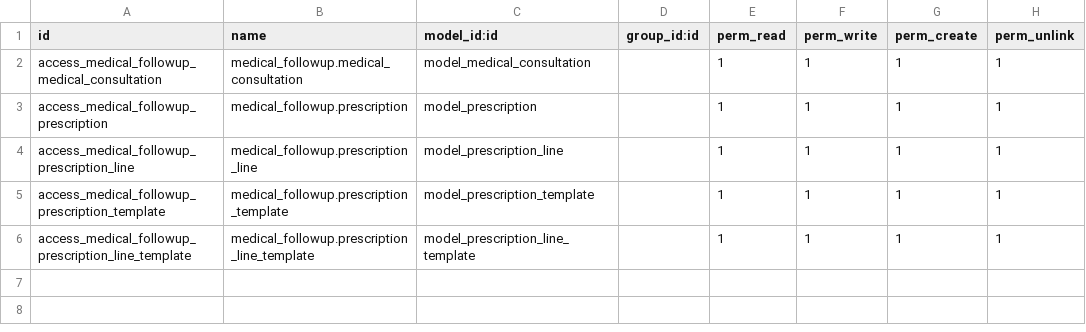
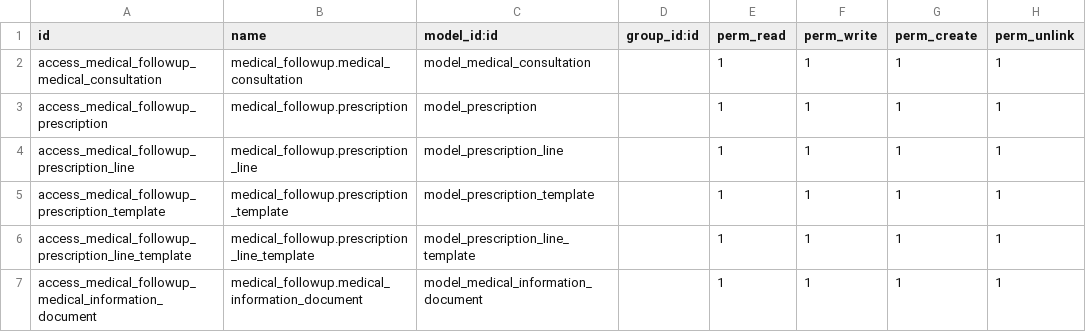
Before and after one commit to helpthenation/fenuasoftware, a CSV file: medical_followup/security/ir.model.access.csv, drawn as a sheet.

Commit message:
[FIX] medical_followup : Corriger accès sur medical.information.document

```diff
--- a/medical_followup/security/ir.model.access.csv
+++ b/medical_followup/security/ir.model.access.csv
@@ -6 +6,2 @@ access_medical_followup_prescription_template,medical_followup.prescription_temp
 access_medical_followup_prescription_line_template,medical_followup.prescription_line_template,model_prescription_line_template,,1,1,1,1
+access_medical_followup_medical_information_document,medical_followup.medical_information_document,model_medical_information_document,,1,1,1,1
```
